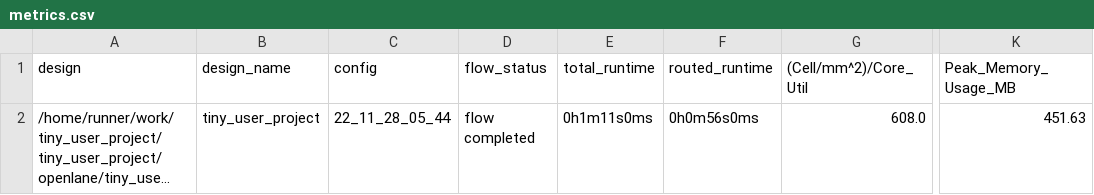
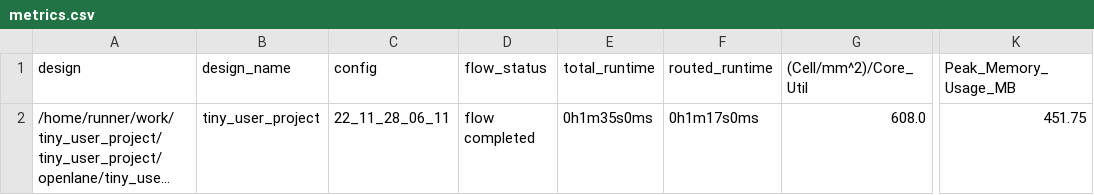
Before and after one commit to proppy/tiny_user_project, a CSV file: signoff/tiny_user_project/metrics.csv, drawn as a sheet; only a part is shown, gaps mark what is left out; long unchanged cells end in …; the diff names each change by its address in the sheet, - before the commit and + after, or states it on an @@ line.

Commit message:
harden project [skip ci]

```diff
--- a/signoff/tiny_user_project/metrics.csv
+++ b/signoff/tiny_user_project/metrics.csv
-C2 (config): 22_11_28_05_44
+C2 (config): 22_11_28_06_11
-E2 (total_runtime): 0h1m11s0ms
+E2 (total_runtime): 0h1m35s0ms
-F2 (routed_runtime): 0h0m56s0ms
+F2 (routed_runtime): 0h1m17s0ms
-K2 (Peak_Memory_Usage_MB): 451.63
+K2 (Peak_Memory_Usage_MB): 451.75
```
Also changed, not shown: signoff/user_project_wrapper/metrics.csv, 13 other files.
